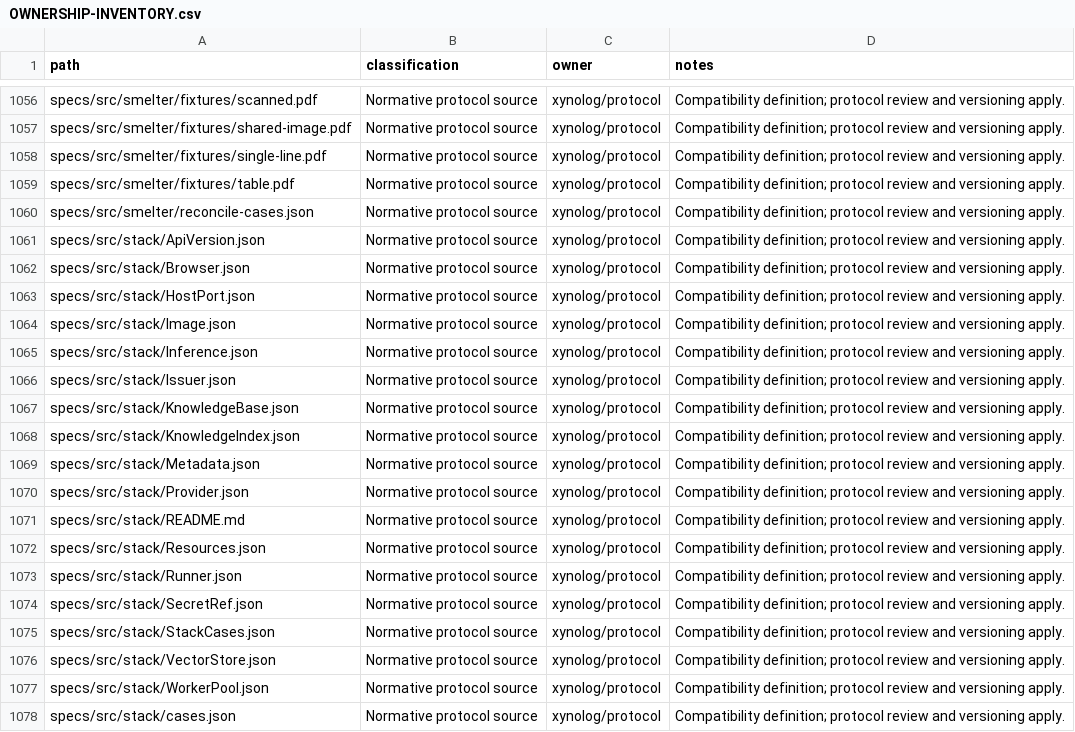
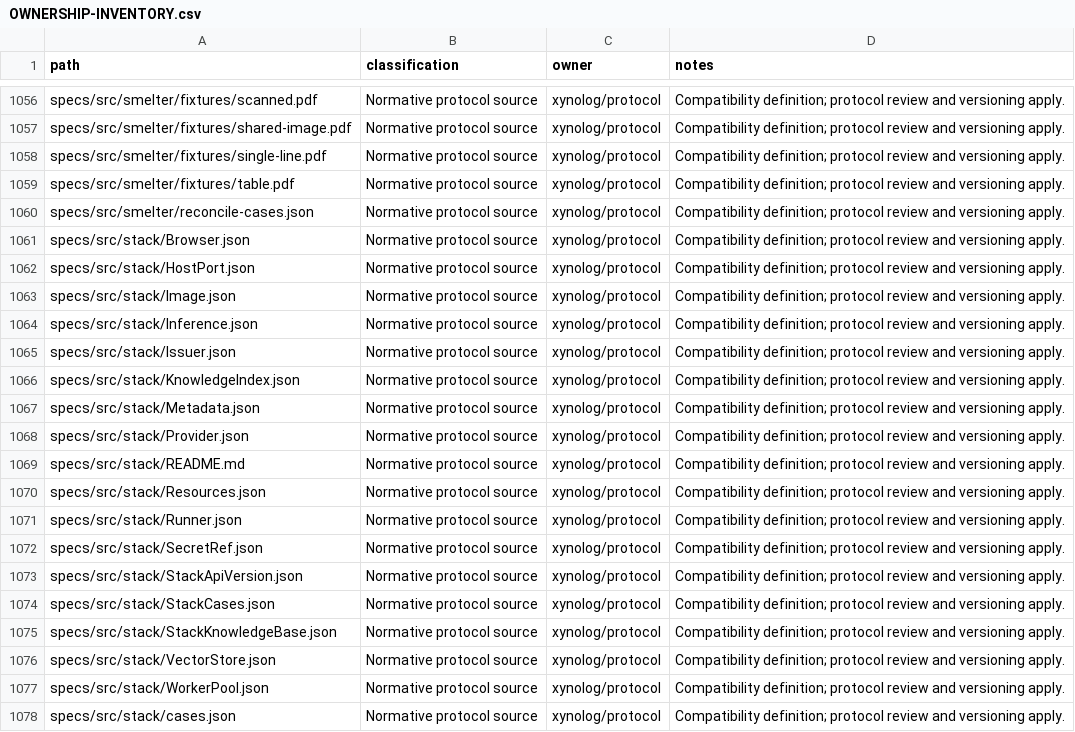
Before and after one commit to Xynoplex/protocol, a CSV file: OWNERSHIP-INVENTORY.csv, drawn as a sheet; only a part is shown, gaps mark what is left out; removed rows and columns are numbered as before the commit, all else as after; the diff names each change by its address in the sheet, - before the commit and + after, or states it on an @@ line.

Commit message:
The stack's KnowledgeBase and ApiVersion are StackKnowledgeBase and StackApiVersion
components/schemas/KnowledgeBase.json and stack/KnowledgeBase.json were
two schemas of one name, as were control/ApiVersion.json and
stack/ApiVersion.json. The stack's two are renamed, file and title.
StackKnowledgeBase's kind is still KnowledgeBase, and StackApiVersion's
const is still xynolog.org/v1alpha1.

The stack kinds' apiVersion references, stack/cases.json's schema names,
StackCases' enum, the stack README and the ownership inventory name the
new files.

Signed-off-by: Adam Pingel <oss@pingel.org>

```diff
--- a/OWNERSHIP-INVENTORY.csv
+++ b/OWNERSHIP-INVENTORY.csv
-row 1061: specs/src/stack/ApiVersion.json | Normative protocol source | xynolog/protocol | Compatibility definition; protocol review and versioning apply.
-row 1067: specs/src/stack/KnowledgeBase.json | Normative protocol source | xynolog/protocol | Compatibility definition; protocol review and versioning apply.
+row 1073: specs/src/stack/StackApiVersion.json | Normative protocol source | xynolog/protocol | Compatibility definition; protocol review and versioning apply.
+row 1075: specs/src/stack/StackKnowledgeBase.json | Normative protocol source | xynolog/protocol | Compatibility definition; protocol review and versioning apply.
```
Also changed, not shown: 11 other files.
